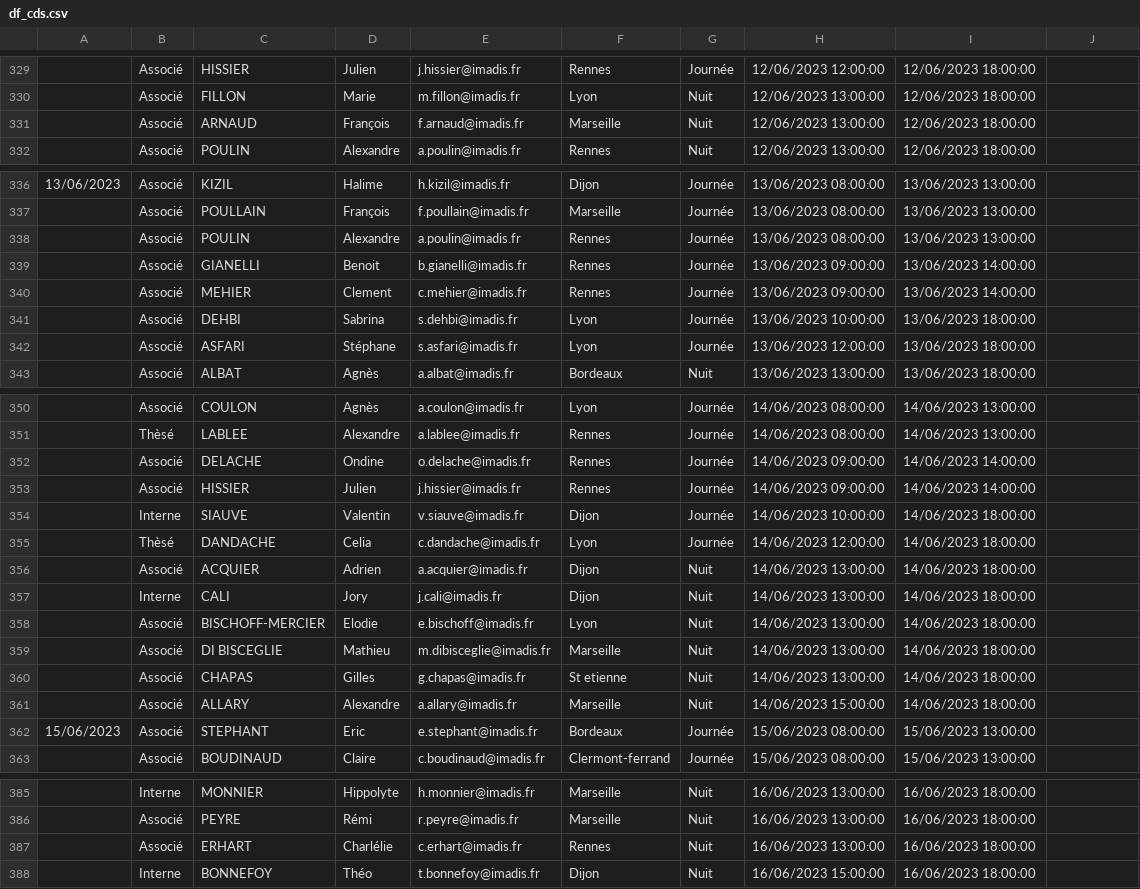
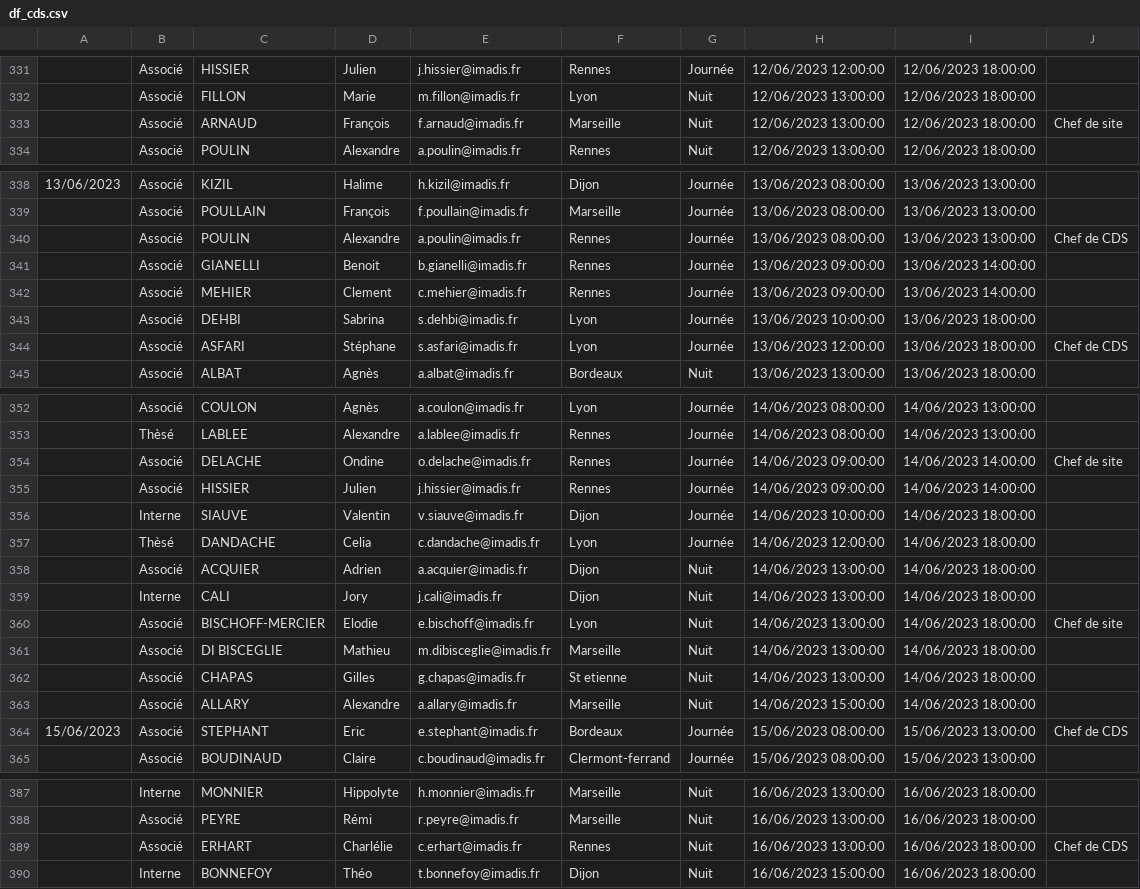
Before and after one commit to DeboraMandon/PoleMed_BDD, a CSV file: df_cds.csv, drawn as a sheet; only a part is shown, gaps mark what is left out; the diff covers the shown part only.

```diff
--- a/df_cds.csv
+++ b/df_cds.csv
@@ -330,3 +332,3 @@
 ,Associé,FILLON,Marie,m.fillon@imadis.fr,Lyon,Nuit,12/06/2023 13:00:00,12/06/2023 18:00:00,
-,Associé,ARNAUD,François,f.arnaud@imadis.fr,Marseille,Nuit,12/06/2023 13:00:00,12/06/2023 18:00:00,
+,Associé,ARNAUD,François,f.arnaud@imadis.fr,Marseille,Nuit,12/06/2023 13:00:00,12/06/2023 18:00:00,Chef de site
 ,Associé,POULIN,Alexandre,a.poulin@imadis.fr,Rennes,Nuit,12/06/2023 13:00:00,12/06/2023 18:00:00,
@@ -337,3 +339,3 @@
 ,Associé,POULLAIN,François,f.poullain@imadis.fr,Marseille,Journée,13/06/2023 08:00:00,13/06/2023 13:00:00,
-,Associé,POULIN,Alexandre,a.poulin@imadis.fr,Rennes,Journée,13/06/2023 08:00:00,13/06/2023 13:00:00,
+,Associé,POULIN,Alexandre,a.poulin@imadis.fr,Rennes,Journée,13/06/2023 08:00:00,13/06/2023 13:00:00,Chef de CDS
 ,Associé,GIANELLI,Benoit,b.gianelli@imadis.fr,Rennes,Journée,13/06/2023 09:00:00,13/06/2023 14:00:00,
@@ -341,3 +343,3 @@
 ,Associé,DEHBI,Sabrina,s.dehbi@imadis.fr,Lyon,Journée,13/06/2023 10:00:00,13/06/2023 18:00:00,
-,Associé,ASFARI,Stéphane,s.asfari@imadis.fr,Lyon,Journée,13/06/2023 12:00:00,13/06/2023 18:00:00,
+,Associé,ASFARI,Stéphane,s.asfari@imadis.fr,Lyon,Journée,13/06/2023 12:00:00,13/06/2023 18:00:00,Chef de CDS
 ,Associé,ALBAT,Agnès,a.albat@imadis.fr,Bordeaux,Nuit,13/06/2023 13:00:00,13/06/2023 18:00:00,
@@ -351,3 +353,3 @@
 ,Thèsé,LABLEE,Alexandre,a.lablee@imadis.fr,Rennes,Journée,14/06/2023 08:00:00,14/06/2023 13:00:00,
-,Associé,DELACHE,Ondine,o.delache@imadis.fr,Rennes,Journée,14/06/2023 09:00:00,14/06/2023 14:00:00,
+,Associé,DELACHE,Ondine,o.delache@imadis.fr,Rennes,Journée,14/06/2023 09:00:00,14/06/2023 14:00:00,Chef de site
 ,Associé,HISSIER,Julien,j.hissier@imadis.fr,Rennes,Journée,14/06/2023 09:00:00,14/06/2023 14:00:00,
@@ -357,3 +359,3 @@
 ,Interne,CALI ,Jory,j.cali@imadis.fr,Dijon,Nuit,14/06/2023 13:00:00,14/06/2023 18:00:00,
-,Associé,BISCHOFF-MERCIER,Elodie,e.bischoff@imadis.fr,Lyon,Nuit,14/06/2023 13:00:00,14/06/2023 18:00:00,
+,Associé,BISCHOFF-MERCIER,Elodie,e.bischoff@imadis.fr,Lyon,Nuit,14/06/2023 13:00:00,14/06/2023 18:00:00,Chef de site
 ,Associé,DI BISCEGLIE,Mathieu,m.dibisceglie@imadis.fr,Marseille,Nuit,14/06/2023 13:00:00,14/06/2023 18:00:00,
@@ -361,3 +363,3 @@
 ,Associé,ALLARY,Alexandre,a.allary@imadis.fr,Marseille,Nuit,14/06/2023 15:00:00,14/06/2023 18:00:00,
-15/06/2023,Associé,STEPHANT,Eric,e.stephant@imadis.fr,Bordeaux,Journée,15/06/2023 08:00:00,15/06/2023 13:00:00,
+15/06/2023,Associé,STEPHANT,Eric,e.stephant@imadis.fr,Bordeaux,Journée,15/06/2023 08:00:00,15/06/2023 13:00:00,Chef de CDS
 ,Associé,BOUDINAUD,Claire,c.boudinaud@imadis.fr,Clermont-ferrand,Journée,15/06/2023 08:00:00,15/06/2023 13:00:00,
@@ -386,3 +388,3 @@
 ,Associé,PEYRE,Rémi,r.peyre@imadis.fr,Marseille,Nuit,16/06/2023 13:00:00,16/06/2023 18:00:00,
-,Associé,ERHART,Charlélie,c.erhart@imadis.fr,Rennes,Nuit,16/06/2023 13:00:00,16/06/2023 18:00:00,
+,Associé,ERHART,Charlélie,c.erhart@imadis.fr,Rennes,Nuit,16/06/2023 13:00:00,16/06/2023 18:00:00,Chef de CDS
 ,Interne,BONNEFOY ,Théo,t.bonnefoy@imadis.fr,Dijon,Nuit,16/06/2023 15:00:00,16/06/2023 18:00:00,
```
Also changed, not shown: 8 added rows, 6 removed rows and 6 edited cells elsewhere in this file.
